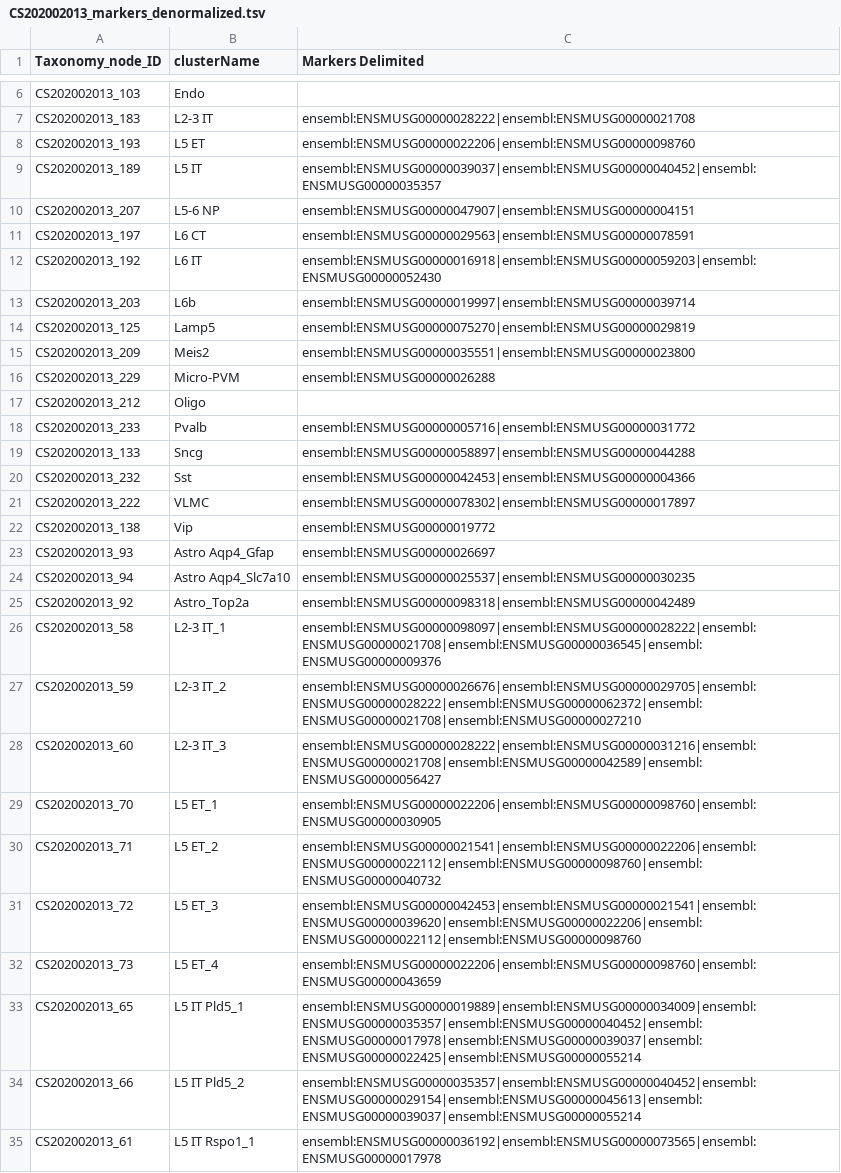
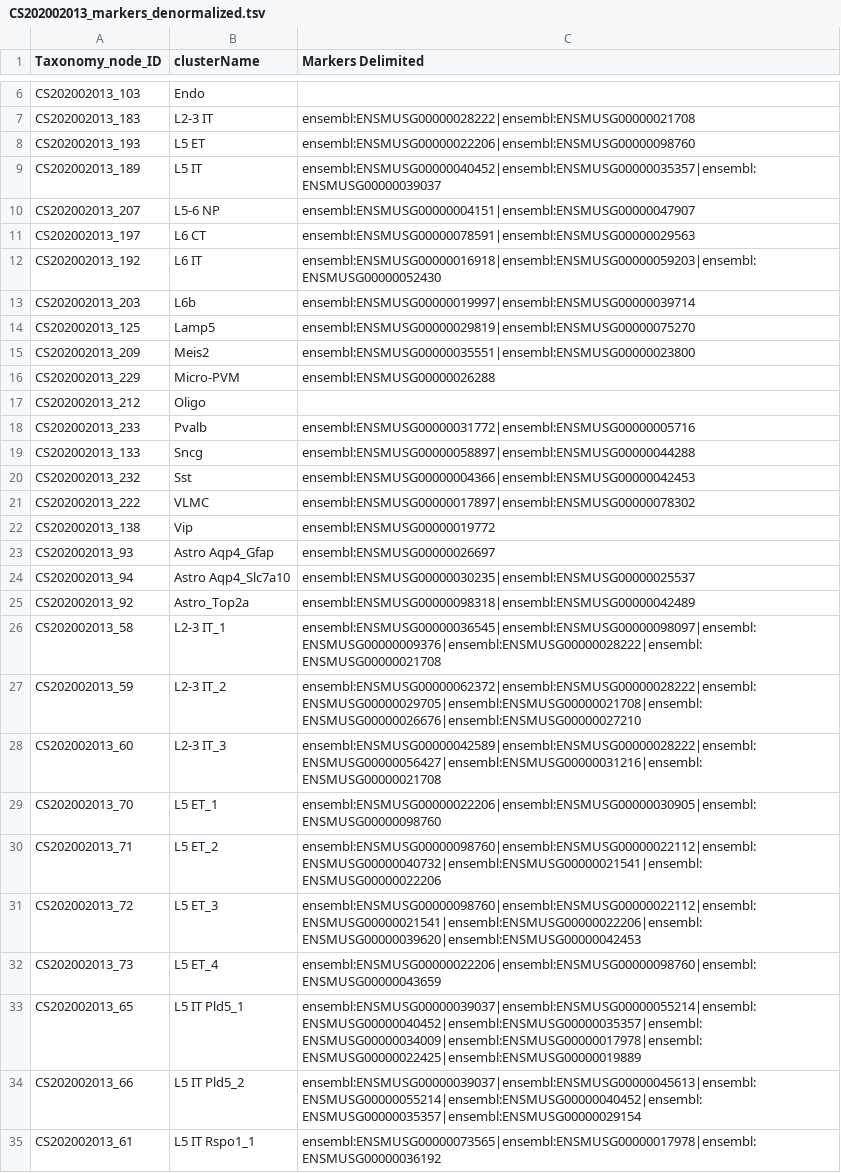
Before and after one commit to obophenotype/brain_data_standards_ontologies, a TSV file: src/markers/CS202002013_markers_denormalized.tsv, drawn as a sheet; only a part is shown, gaps mark what is left out; the diff covers the shown part only.

```diff
--- a/src/markers/CS202002013_markers_denormalized.tsv
+++ b/src/markers/CS202002013_markers_denormalized.tsv
@@ -8,8 +8,8 @@ CS202002013_183	L2-3 IT	ensembl:ENSMUSG00000028222|ensembl:ENSMUSG00000021708
 CS202002013_193	L5 ET	ensembl:ENSMUSG00000022206|ensembl:ENSMUSG00000098760
-CS202002013_189	L5 IT	ensembl:ENSMUSG00000039037|ensembl:ENSMUSG00000040452|ensembl:ENSMUSG00000035357
-CS202002013_207	L5-6 NP	ensembl:ENSMUSG00000047907|ensembl:ENSMUSG00000004151
-CS202002013_197	L6 CT	ensembl:ENSMUSG00000029563|ensembl:ENSMUSG00000078591
+CS202002013_189	L5 IT	ensembl:ENSMUSG00000040452|ensembl:ENSMUSG00000035357|ensembl:ENSMUSG00000039037
+CS202002013_207	L5-6 NP	ensembl:ENSMUSG00000004151|ensembl:ENSMUSG00000047907
+CS202002013_197	L6 CT	ensembl:ENSMUSG00000078591|ensembl:ENSMUSG00000029563
 CS202002013_192	L6 IT	ensembl:ENSMUSG00000016918|ensembl:ENSMUSG00000059203|ensembl:ENSMUSG00000052430
 CS202002013_203	L6b	ensembl:ENSMUSG00000019997|ensembl:ENSMUSG00000039714
-CS202002013_125	Lamp5	ensembl:ENSMUSG00000075270|ensembl:ENSMUSG00000029819
+CS202002013_125	Lamp5	ensembl:ENSMUSG00000029819|ensembl:ENSMUSG00000075270
 CS202002013_209	Meis2	ensembl:ENSMUSG00000035551|ensembl:ENSMUSG00000023800
@@ -17,19 +17,19 @@ CS202002013_229	Micro-PVM	ensembl:ENSMUSG00000026288
 CS202002013_212	Oligo	
-CS202002013_233	Pvalb	ensembl:ENSMUSG00000005716|ensembl:ENSMUSG00000031772
+CS202002013_233	Pvalb	ensembl:ENSMUSG00000031772|ensembl:ENSMUSG00000005716
 CS202002013_133	Sncg	ensembl:ENSMUSG00000058897|ensembl:ENSMUSG00000044288
-CS202002013_232	Sst	ensembl:ENSMUSG00000042453|ensembl:ENSMUSG00000004366
-CS202002013_222	VLMC	ensembl:ENSMUSG00000078302|ensembl:ENSMUSG00000017897
+CS202002013_232	Sst	ensembl:ENSMUSG00000004366|ensembl:ENSMUSG00000042453
+CS202002013_222	VLMC	ensembl:ENSMUSG00000017897|ensembl:ENSMUSG00000078302
 CS202002013_138	Vip	ensembl:ENSMUSG00000019772
 CS202002013_93	Astro Aqp4_Gfap	ensembl:ENSMUSG00000026697
-CS202002013_94	Astro Aqp4_Slc7a10	ensembl:ENSMUSG00000025537|ensembl:ENSMUSG00000030235
+CS202002013_94	Astro Aqp4_Slc7a10	ensembl:ENSMUSG00000030235|ensembl:ENSMUSG00000025537
 CS202002013_92	Astro_Top2a	ensembl:ENSMUSG00000098318|ensembl:ENSMUSG00000042489
-CS202002013_58	L2-3 IT_1	ensembl:ENSMUSG00000098097|ensembl:ENSMUSG00000028222|ensembl:ENSMUSG00000021708|ensembl:ENSMUSG00000036545|ensembl:ENSMUSG00000009376
-CS202002013_59	L2-3 IT_2	ensembl:ENSMUSG00000026676|ensembl:ENSMUSG00000029705|ensembl:ENSMUSG00000028222|ensembl:ENSMUSG00000062372|ensembl:ENSMUSG00000021708|ensembl:ENSMUSG00000027210
-CS202002013_60	L2-3 IT_3	ensembl:ENSMUSG00000028222|ensembl:ENSMUSG00000031216|ensembl:ENSMUSG00000021708|ensembl:ENSMUSG00000042589|ensembl:ENSMUSG00000056427
-CS202002013_70	L5 ET_1	ensembl:ENSMUSG00000022206|ensembl:ENSMUSG00000098760|ensembl:ENSMUSG00000030905
-CS202002013_71	L5 ET_2	ensembl:ENSMUSG00000021541|ensembl:ENSMUSG00000022206|ensembl:ENSMUSG00000022112|ensembl:ENSMUSG00000098760|ensembl:ENSMUSG00000040732
-CS202002013_72	L5 ET_3	ensembl:ENSMUSG00000042453|ensembl:ENSMUSG00000021541|ensembl:ENSMUSG00000039620|ensembl:ENSMUSG00000022206|ensembl:ENSMUSG00000022112|ensembl:ENSMUSG00000098760
+CS202002013_58	L2-3 IT_1	ensembl:ENSMUSG00000036545|ensembl:ENSMUSG00000098097|ensembl:ENSMUSG00000009376|ensembl:ENSMUSG00000028222|ensembl:ENSMUSG00000021708
+CS202002013_59	L2-3 IT_2	ensembl:ENSMUSG00000062372|ensembl:ENSMUSG00000028222|ensembl:ENSMUSG00000029705|ensembl:ENSMUSG00000021708|ensembl:ENSMUSG00000026676|ensembl:ENSMUSG00000027210
+CS202002013_60	L2-3 IT_3	ensembl:ENSMUSG00000042589|ensembl:ENSMUSG00000028222|ensembl:ENSMUSG00000056427|ensembl:ENSMUSG00000031216|ensembl:ENSMUSG00000021708
+CS202002013_70	L5 ET_1	ensembl:ENSMUSG00000022206|ensembl:ENSMUSG00000030905|ensembl:ENSMUSG00000098760
+CS202002013_71	L5 ET_2	ensembl:ENSMUSG00000098760|ensembl:ENSMUSG00000022112|ensembl:ENSMUSG00000040732|ensembl:ENSMUSG00000021541|ensembl:ENSMUSG00000022206
+CS202002013_72	L5 ET_3	ensembl:ENSMUSG00000098760|ensembl:ENSMUSG00000022112|ensembl:ENSMUSG00000021541|ensembl:ENSMUSG00000022206|ensembl:ENSMUSG00000039620|ensembl:ENSMUSG00000042453
 CS202002013_73	L5 ET_4	ensembl:ENSMUSG00000022206|ensembl:ENSMUSG00000098760|ensembl:ENSMUSG00000043659
-CS202002013_65	L5 IT Pld5_1	ensembl:ENSMUSG00000019889|ensembl:ENSMUSG00000034009|ensembl:ENSMUSG00000035357|ensembl:ENSMUSG00000040452|ensembl:ENSMUSG00000017978|ensembl:ENSMUSG00000039037|ensembl:ENSMUSG00000022425|ensembl:ENSMUSG00000055214
-CS202002013_66	L5 IT Pld5_2	ensembl:ENSMUSG00000035357|ensembl:ENSMUSG00000040452|ensembl:ENSMUSG00000029154|ensembl:ENSMUSG00000045613|ensembl:ENSMUSG00000039037|ensembl:ENSMUSG00000055214
-CS202002013_61	L5 IT Rspo1_1	ensembl:ENSMUSG00000036192|ensembl:ENSMUSG00000073565|ensembl:ENSMUSG00000017978
+CS202002013_65	L5 IT Pld5_1	ensembl:ENSMUSG00000039037|ensembl:ENSMUSG00000055214|ensembl:ENSMUSG00000040452|ensembl:ENSMUSG00000035357|ensembl:ENSMUSG00000034009|ensembl:ENSMUSG00000017978|ensembl:ENSMUSG00000022425|ensembl:ENSMUSG00000019889
+CS202002013_66	L5 IT Pld5_2	ensembl:ENSMUSG00000039037|ensembl:ENSMUSG00000045613|ensembl:ENSMUSG00000055214|ensembl:ENSMUSG00000040452|ensembl:ENSMUSG00000035357|ensembl:ENSMUSG00000029154
+CS202002013_61	L5 IT Rspo1_1	ensembl:ENSMUSG00000073565|ensembl:ENSMUSG00000017978|ensembl:ENSMUSG00000036192
```
Also changed, not shown: 73 edited cells elsewhere in this file, src/patterns/data/default/brainCellRegionMinimalMarkers.tsv, src/templates/CCN202002013_minimal_markers.tsv, 24 other files.
